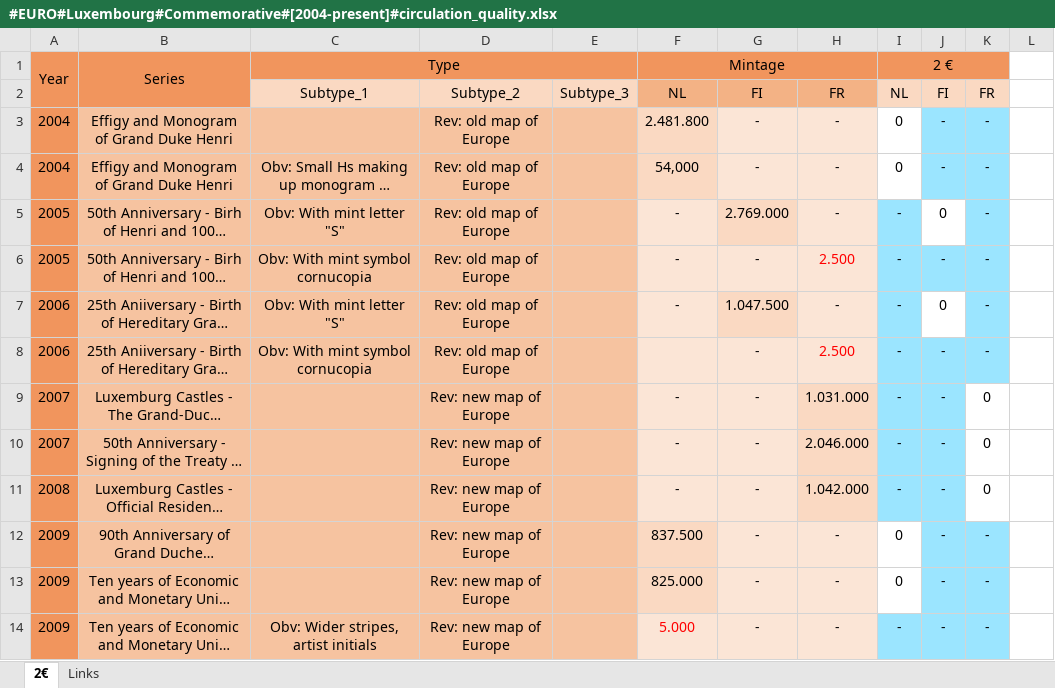
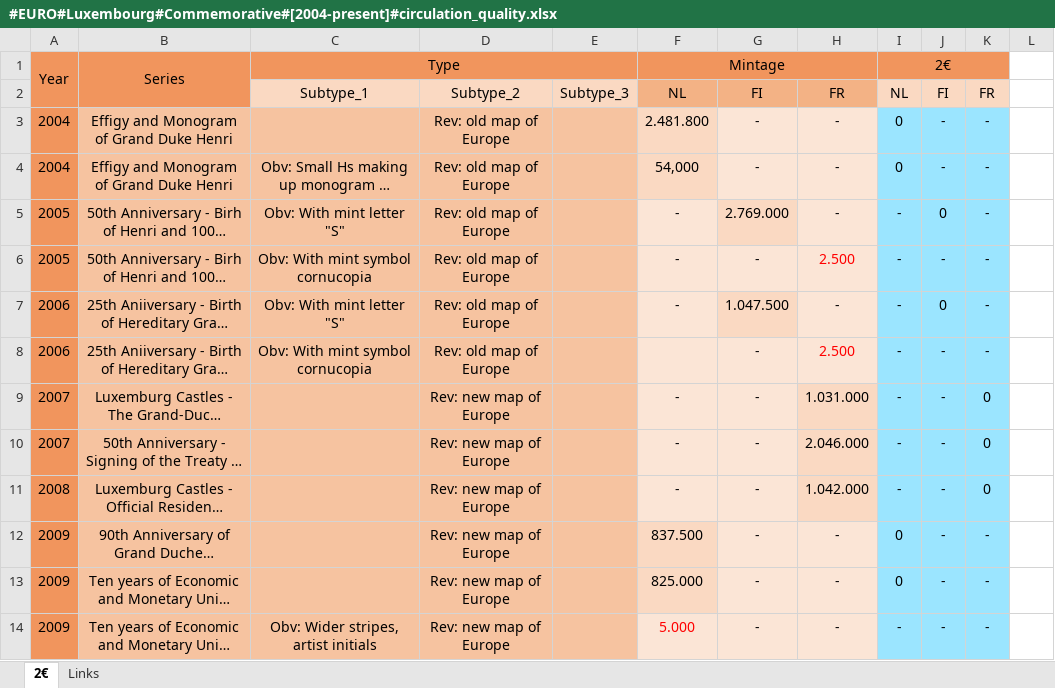
Before and after one commit to DartAlexator/CoinCollection, an Excel workbook: Collections/Евро/Luxembourg/#EURO#Luxembourg#Commemorative#[2004-present]#circulation_quality.xlsx, sheet 2€, drawn as a sheet; only a part is shown; long unchanged cells end in …; values as stored, in another font and other column widths than the file's, no borders; conditional formats not drawn; the diff covers the shown part only; the diff names each change by its address in the sheet, - before the commit and + after, or states it on an @@ line.

Commit message:
# Перезалит битый файл

```diff
--- a/Collections/Евро/Luxembourg/#EURO#Luxembourg#Commemorative#[2004-present]#circulation_quality.xlsx (sheet 2€)
+++ b/Collections/Евро/Luxembourg/#EURO#Luxembourg#Commemorative#[2004-present]#circulation_quality.xlsx (sheet 2€)
-I1: 2 €
+I1: 2€
-I3:I4 fill: none
+I3:I4 fill: #9BE5FF
-J5 fill: none
+J5 fill: #9BE5FF
-J7 fill: none
+J7 fill: #9BE5FF
-K9:K11 fill: none
+K9:K11 fill: #9BE5FF
-I12:I13 fill: none
+I12:I13 fill: #9BE5FF
```
Also changed, not shown: cell formats elsewhere in this sheet, sheet Links, formulas that keep their value.
